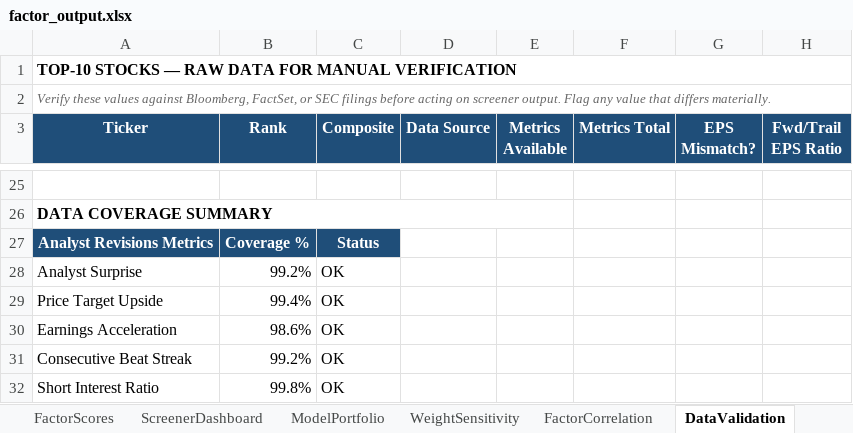
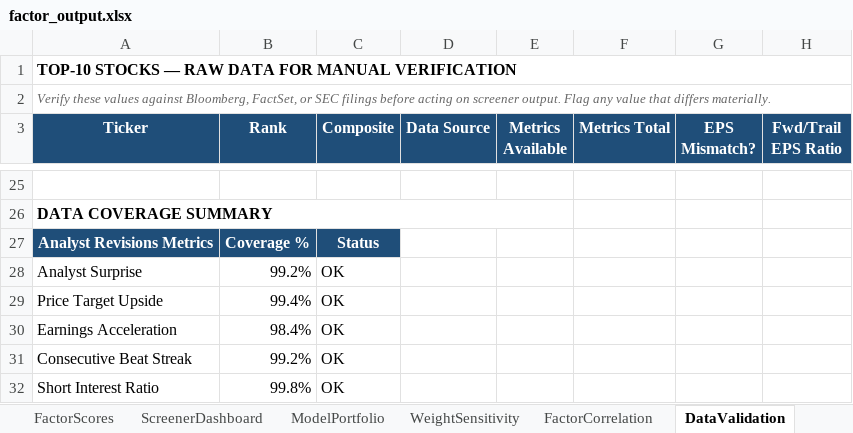
Before and after one commit to CalebSmit/screener-dashboard, an Excel workbook: factor_output.xlsx, sheet DataValidation, drawn as a sheet; only a part is shown, gaps mark what is left out; values as stored, in another font and other column widths than the file's, no borders; the diff covers the shown part only; the diff names each change by its address in the sheet, - before the commit and + after, or states it on an @@ line.

Commit message:
data: screener run 2026-11-04 - 499 scored, top: EXPE VLO MU SNDK APA

```diff
--- a/factor_output.xlsx (sheet DataValidation)
+++ b/factor_output.xlsx (sheet DataValidation)
-B30 (Rank): 98.6%
+B30 (Rank): 98.4%
```
Also changed, not shown: 4 added rows, 4 removed rows and 97 edited cells elsewhere in this sheet, sheet FactorScores, sheet FactorCorrelation, sheet ScreenerDashboard, sheet ModelPortfolio, sheet WeightSensitivity, 17 other files.
